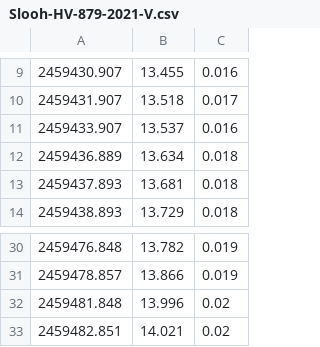
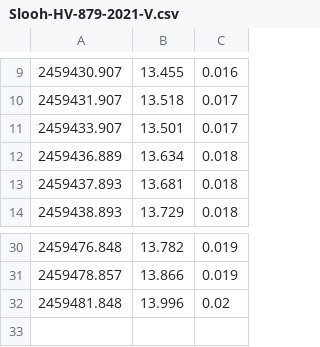
Before and after one commit to DeepSkyWonder/dsw-notebooks, a CSV file: lmc-distance/data/Slooh-HV-879-2021-V.csv, drawn as a sheet; only a part is shown, gaps mark what is left out.

Commit message:
Revert "Update Slooh-HV-879-2021-V.csv"
This reverts commit dca675e3c5b08cd5199be0d304604d7cfe2e2845.

```diff
--- a/lmc-distance/data/Slooh-HV-879-2021-V.csv
+++ b/lmc-distance/data/Slooh-HV-879-2021-V.csv
@@ -10,3 +10,3 @@
 2459431.907,13.518,0.017
-2459433.907,13.537,0.016
+2459433.907,13.501,0.017
 2459436.889,13.634,0.018
@@ -32,2 +32 @@
 2459481.848,13.996,0.02
-2459482.851,14.021,0.02
```
